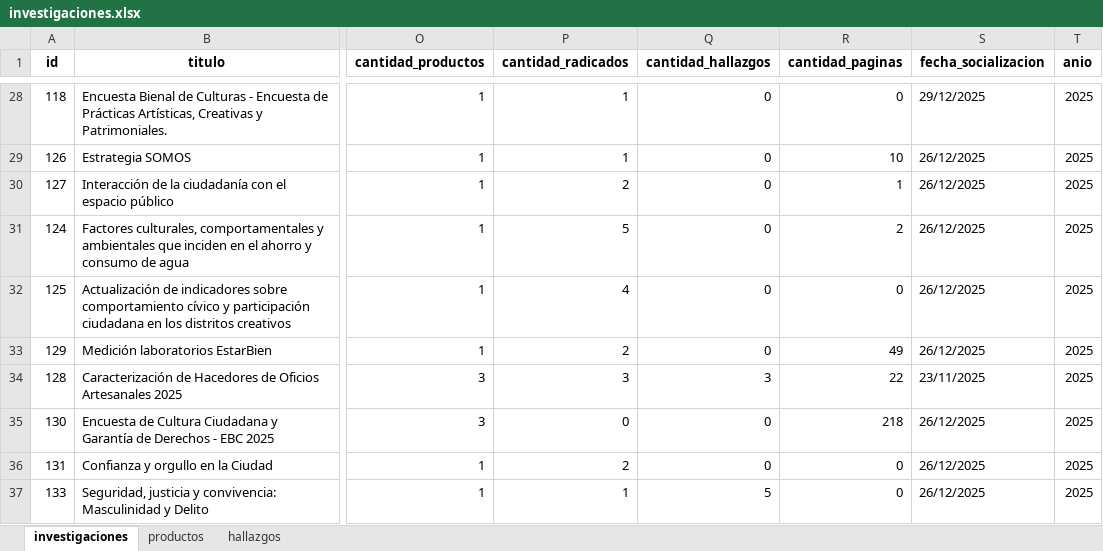
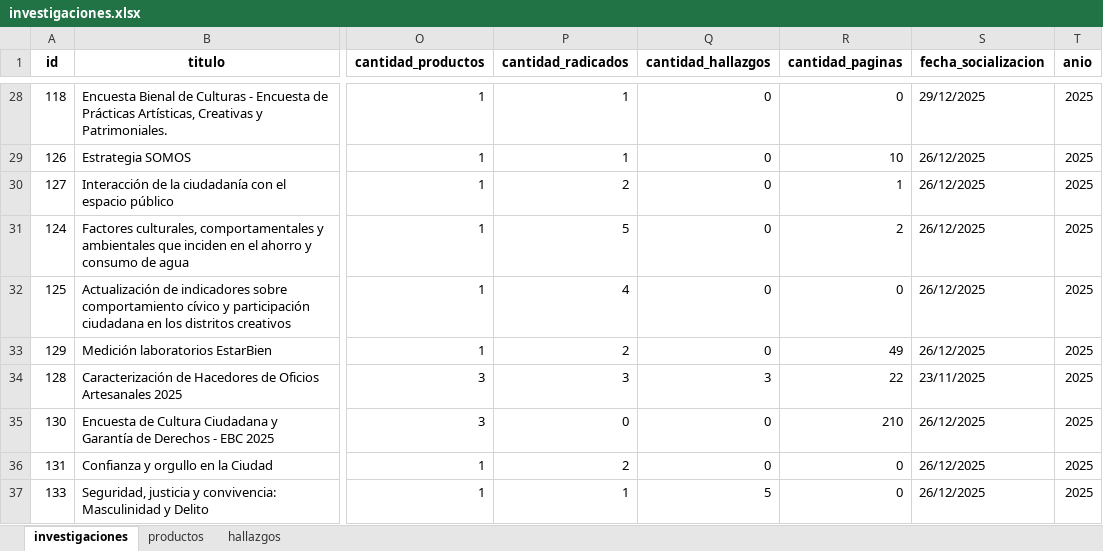
Before and after one commit to observatoriocultura/contenidos, an Excel workbook: content/data/investigaciones/investigaciones.xlsx, sheet investigaciones, drawn as a sheet; only a part is shown, gaps mark what is left out; values as stored, in another font and other column widths than the file's, no borders; the diff names each change by its address in the sheet, - before the commit and + after, or states it on an @@ line.

Commit message:
Update investigaciones, i130 v3, nueva ppt

```diff
--- a/content/data/investigaciones/investigaciones.xlsx (sheet investigaciones)
+++ b/content/data/investigaciones/investigaciones.xlsx (sheet investigaciones)
-R35 (cantidad_paginas): 218
+R35 (cantidad_paginas): 210
```
Also changed, not shown: sheet productos, 6 other files.
